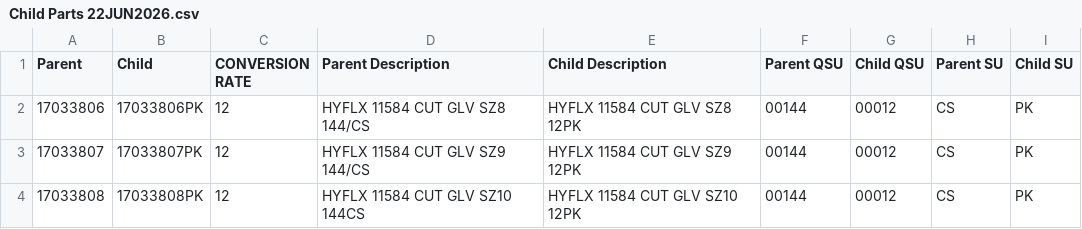
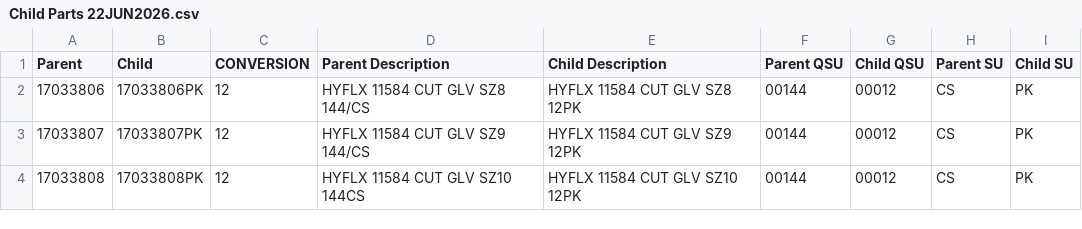
Before and after one commit to jkiltmo/parttool, a CSV file: Child Parts 22JUN2026.csv, drawn as a sheet; only a part is shown.

Commit message:
Update Child Parts 22JUN2026.csv
Updated Column C header name.

```diff
--- a/Child Parts 22JUN2026.csv
+++ b/Child Parts 22JUN2026.csv
@@ -1,2 +1,2 @@
-Parent,Child,CONVERSION RATE,Parent Description,Child Description,Parent QSU,Child QSU,Parent SU,Child SU
+Parent,Child,CONVERSION,Parent Description,Child Description,Parent QSU,Child QSU,Parent SU,Child SU
 17033806,17033806PK,12,HYFLX 11584 CUT GLV SZ8 144/CS,HYFLX 11584 CUT GLV SZ8 12PK,00144,00012,CS,PK
```
